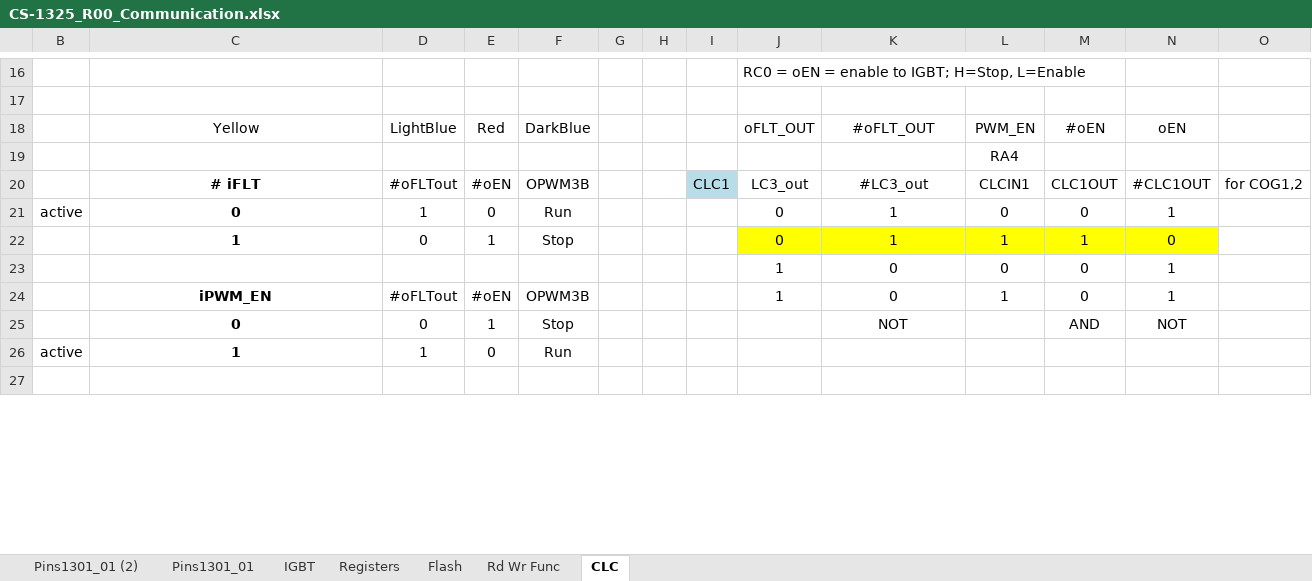
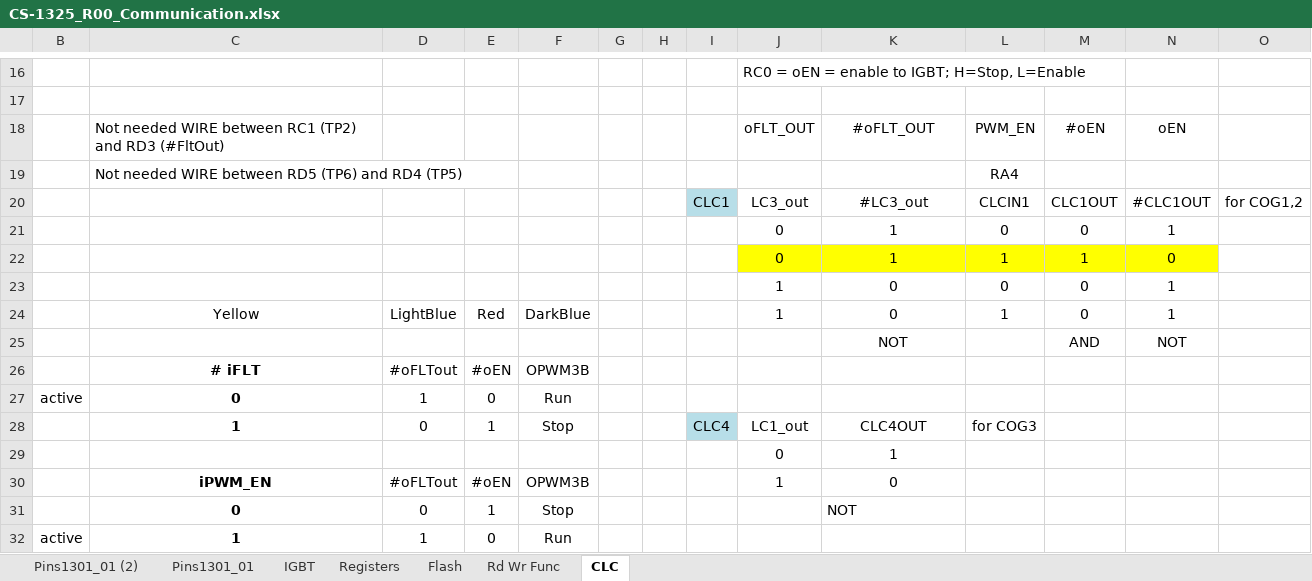
Before and after one commit to DamyanNeev/fw_CS-1325, an Excel workbook: zDocuments/CS-1325_R00_Communication.xlsx, sheet CLC, drawn as a sheet; only a part is shown, gaps mark what is left out; values as stored, in another font and other column widths than the file's, no borders; removed rows and columns are numbered as before the commit, all else as after; the diff covers the shown part only; the diff names each change by its address in the sheet, - before the commit and + after, or states it on an @@ line.

Commit message:
Not needed additional wires for CLC.

```diff
--- a/zDocuments/CS-1325_R00_Communication.xlsx (sheet CLC)
+++ b/zDocuments/CS-1325_R00_Communication.xlsx (sheet CLC)
-C18: Yellow
+C18: Not needed WIRE between RC1 (TP2) and RD3 (#FltOut)
-C18 alignment: center
+C18 alignment: left
-D18: LightBlue
+D18: (empty)
-E18: Red
+E18: (empty)
-F18: DarkBlue
+F18: (empty)
-C19: (empty)
+C19: Not needed WIRE between RD5 (TP6) and RD4 (TP5)
-C20: # iFLT
+C20: (empty)
-D20: #oFLTout
+D20: (empty)
-E20: #oEN
+E20: (empty)
-F20: OPWM3B
+F20: (empty)
-B21: active
+B21: (empty)
-C21: 0
+C21: (empty)
-D21: 1
+D21: (empty)
-E21: 0
+E21: (empty)
-F21: Run
+F21: (empty)
-C22: 1
+C22: (empty)
-D22: 0
+D22: (empty)
-E22: 1
+E22: (empty)
-F22: Stop
+F22: (empty)
+row 24:  | Yellow | LightBlue | Red | DarkBlue |  |  |  | 1 | 0 | 1 | 0 | 1
+row 25:  |  |  |  |  |  |  |  |  | NOT |  | AND | NOT
+row 26:  | # iFLT | #oFLTout | #oEN | OPWM3B
+row 27: active | 0 | 1 | 0 | Run
+row 28:  | 1 | 0 | 1 | Stop |  |  | CLC4 | LC1_out | CLC4OUT | for COG3
@@ row 36 moved to row 29: 0 @@
-L30: 1
+L30: (empty)
-M30: 0
+M30: (empty)
-N30: 1
+N30: (empty)
-K31 alignment: center
+K31 alignment: left
-M31: AND
+M31: (empty)
-N31: NOT
+N31: (empty)
-row 27: (empty)
```
Also changed, not shown: 3 added rows and 7 removed rows elsewhere in this sheet, 21 other files.
